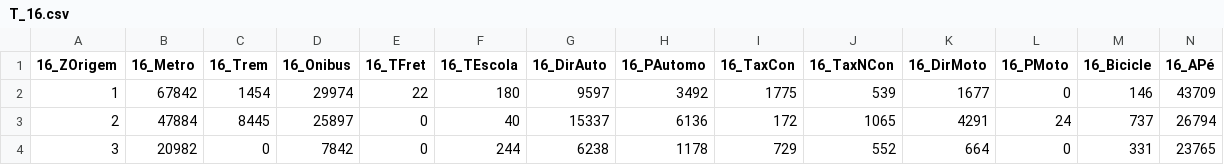
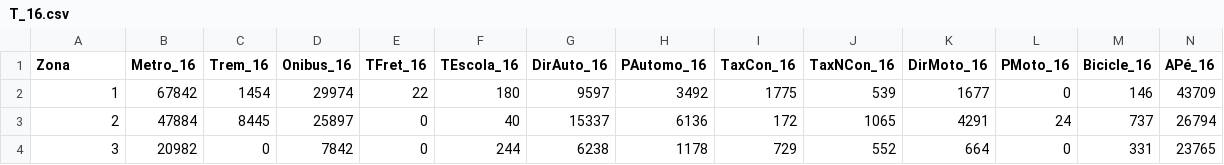
Before and after one commit to lucaskikkawa/AnaliseDeDados, a CSV file: TrabalhoFinal/Dados/OD/csv/ZOrigem/T_16.csv, drawn as a sheet; only a part is shown; the diff covers the shown part only; the diff names each change by its address in the sheet, - before the commit and + after, or states it on an @@ line.

```diff
--- a/TrabalhoFinal/Dados/OD/csv/ZOrigem/T_16.csv
+++ b/TrabalhoFinal/Dados/OD/csv/ZOrigem/T_16.csv
-A1: 16_ZOrigem
+A1: Zona
-B1: 16_Metro
+B1: Metro_16
-C1: 16_Trem
+C1: Trem_16
-D1: 16_Onibus
+D1: Onibus_16
-E1: 16_TFret
+E1: TFret_16
-F1: 16_TEscola
+F1: TEscola_16
-G1: 16_DirAuto
+G1: DirAuto_16
-H1: 16_PAutomo
+H1: PAutomo_16
-I1: 16_TaxCon
+I1: TaxCon_16
-J1: 16_TaxNCon
+J1: TaxNCon_16
-K1: 16_DirMoto
+K1: DirMoto_16
-L1: 16_PMoto
+L1: PMoto_16
-M1: 16_Bicicle
+M1: Bicicle_16
-N1: 16_APé
+N1: APé_16
```
Also changed, not shown: 2 edited cells elsewhere in this file, TrabalhoFinal/Dados/OD/csv/ZDestino/T_22.csv, TrabalhoFinal/Dados/OD/csv/ZDestino/T_23.csv, 11 other files.
